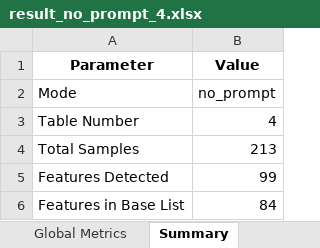
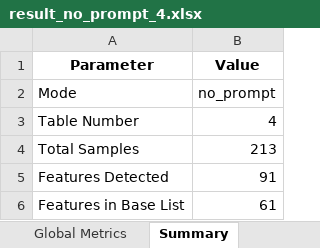
Before and after one commit to Paul-dumont/Medical-LLM-FineTuning, an Excel workbook: data/5_results/no_prompt/result_no_prompt_4.xlsx, sheet Summary, drawn as a sheet; values as stored, in another font and other column widths than the file's, no borders; the diff names each change by its address in the sheet, - before the commit and + after, or states it on an @@ line.

```diff
--- a/data/5_results/no_prompt/result_no_prompt_4.xlsx (sheet Summary)
+++ b/data/5_results/no_prompt/result_no_prompt_4.xlsx (sheet Summary)
-B5 (Value): 99
+B5 (Value): 91
-B6 (Value): 84
+B6 (Value): 61
```
Also changed, not shown: sheet Features, sheet Global Metrics, data/5_results/no_prompt/result_llama_no_prompt_6.xlsx, 14 other files.
